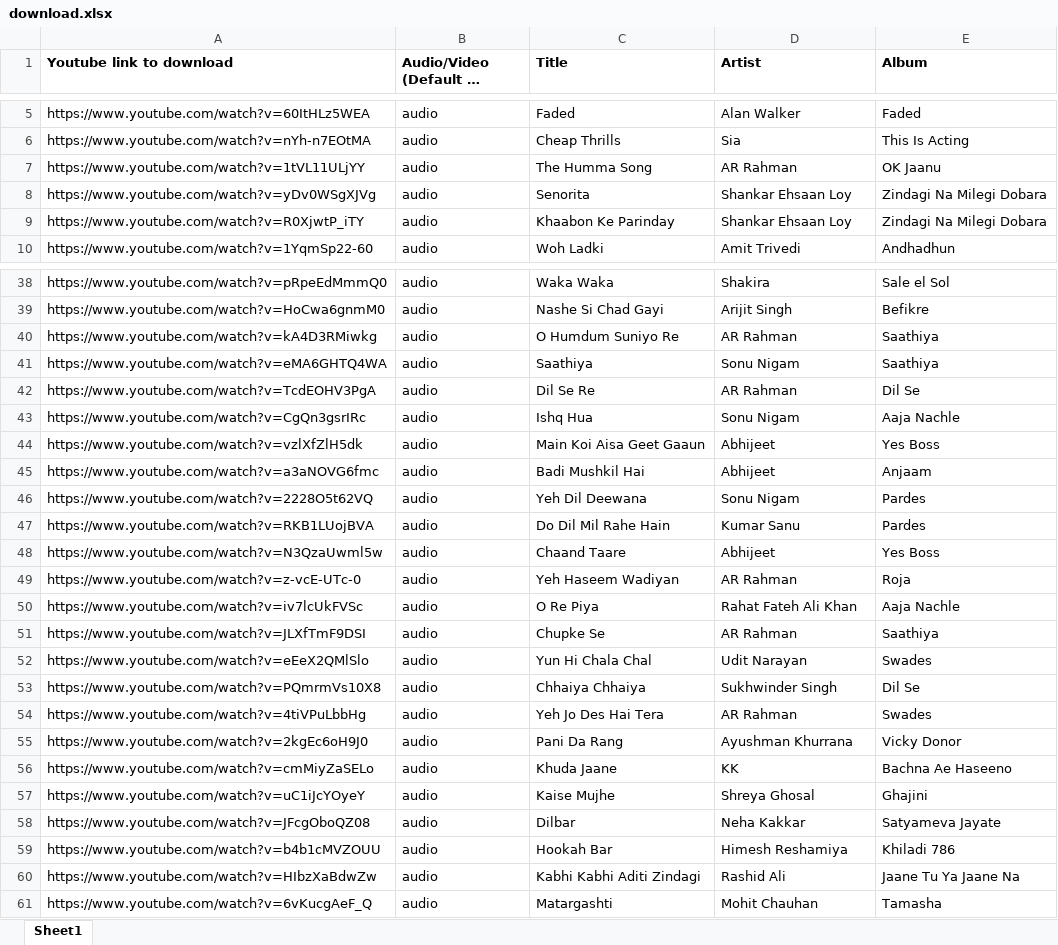
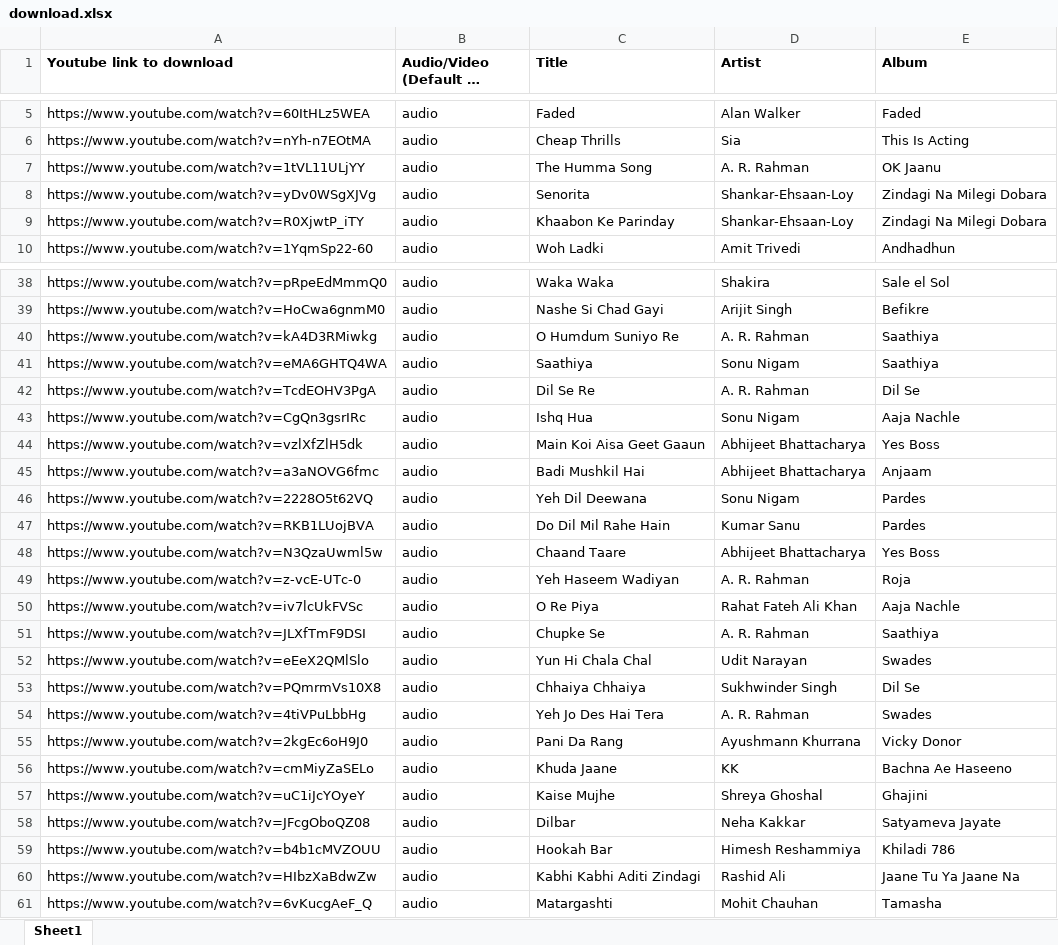
Before and after one commit to uanand/download-from-youtube, an Excel workbook: download.xlsx, sheet Sheet1, drawn as a sheet; only a part is shown, gaps mark what is left out; long unchanged cells end in …; values as stored, in another font and other column widths than the file's, no borders; the diff covers the shown part only; the diff names each change by its address in the sheet, - before the commit and + after, or states it on an @@ line.

Commit message:
Update download.xlsx

```diff
--- a/download.xlsx (sheet Sheet1)
+++ b/download.xlsx (sheet Sheet1)
-D7 (Artist): AR Rahman
+D7 (Artist): A. R. Rahman
-D8:D9 (Artist): Shankar Ehsaan Loy
+D8:D9 (Artist): Shankar-Ehsaan-Loy
-D40 (Artist): AR Rahman
+D40 (Artist): A. R. Rahman
-D42 (Artist): AR Rahman
+D42 (Artist): A. R. Rahman
-D44:D45 (Artist): Abhijeet
+D44:D45 (Artist): Abhijeet Bhattacharya
-D48 (Artist): Abhijeet
+D48 (Artist): Abhijeet Bhattacharya
-D49 (Artist): AR Rahman
+D49 (Artist): A. R. Rahman
-D51 (Artist): AR Rahman
+D51 (Artist): A. R. Rahman
-D54 (Artist): AR Rahman
+D54 (Artist): A. R. Rahman
-D55 (Artist): Ayushman Khurrana
+D55 (Artist): Ayushmann Khurrana
-D57 (Artist): Shreya Ghosal
+D57 (Artist): Shreya Ghoshal
-D59 (Artist): Himesh Reshamiya
+D59 (Artist): Himesh Reshammiya
```
Also changed, not shown: 6 edited cells elsewhere in this sheet.
